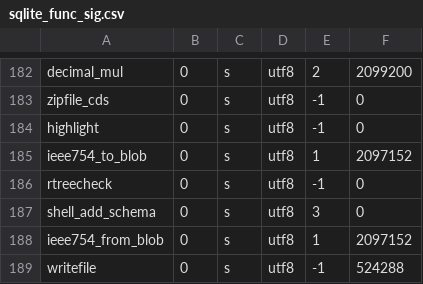
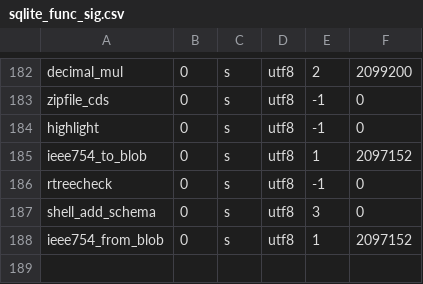
Before and after one commit to SteveLeungYL/parserfuzz_code, a CSV file: Common_Tootls/signature_profiler/sqlite_func_sig.csv, drawn as a sheet; only a part is shown, gaps mark what is left out; the diff names each change by its address in the sheet, - before the commit and + after, or states it on an @@ line.

Commit message:
(fix) Do not call writefile function in the SQLite profiling and fuzzing.

```diff
--- a/Common_Tootls/signature_profiler/sqlite_func_sig.csv
+++ b/Common_Tootls/signature_profiler/sqlite_func_sig.csv
-row 189: writefile | 0 | s | utf8 | -1 | 524288
```
